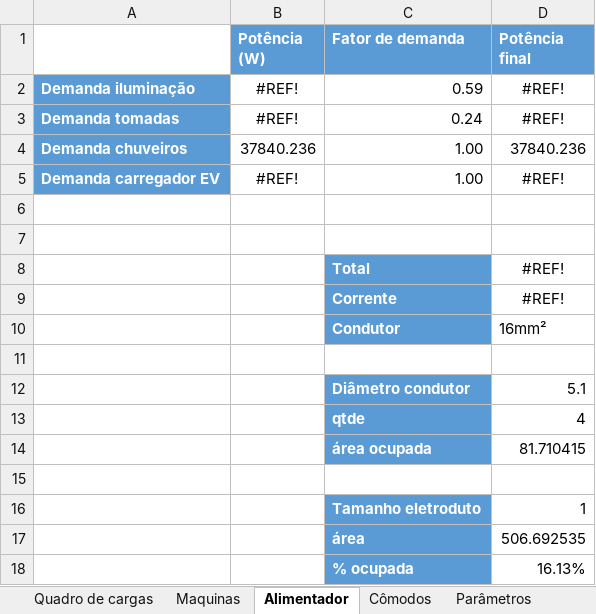
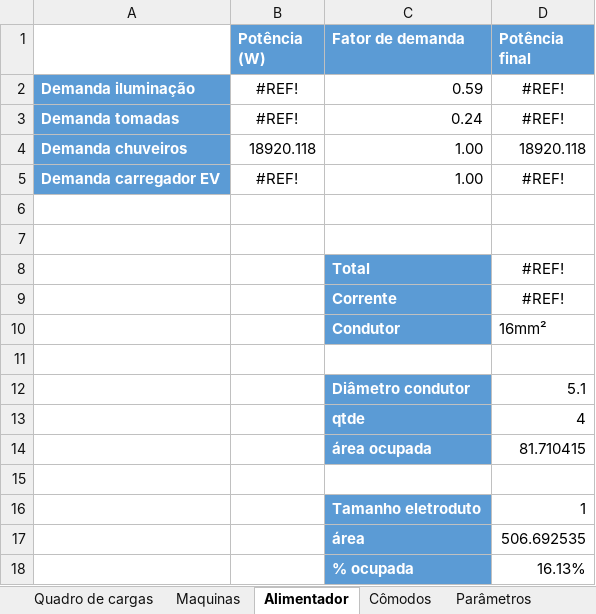
Before and after one commit to GiovaniCauzzi/UCS_Projeto_Instala-es_Industriais, an Excel workbook: Quadro de cargas - Maquinas.xlsx, sheet Alimentador, drawn as a sheet; values as stored, in another font and other column widths than the file's, no borders; the diff names each change by its address in the sheet, - before the commit and + after, or states it on an @@ line.

```diff
--- a/Quadro de cargas - Maquinas.xlsx (sheet Alimentador)
+++ b/Quadro de cargas - Maquinas.xlsx (sheet Alimentador)
-B4 (Potência (W)): 37840.236
+B4 (Potência (W)): 18920.118
-D4 (Potência final): 37840.236
+D4 (Potência final): 18920.118
```
Also changed, not shown: sheet Quadro de cargas, formulas that keep their value, 2 other files.
